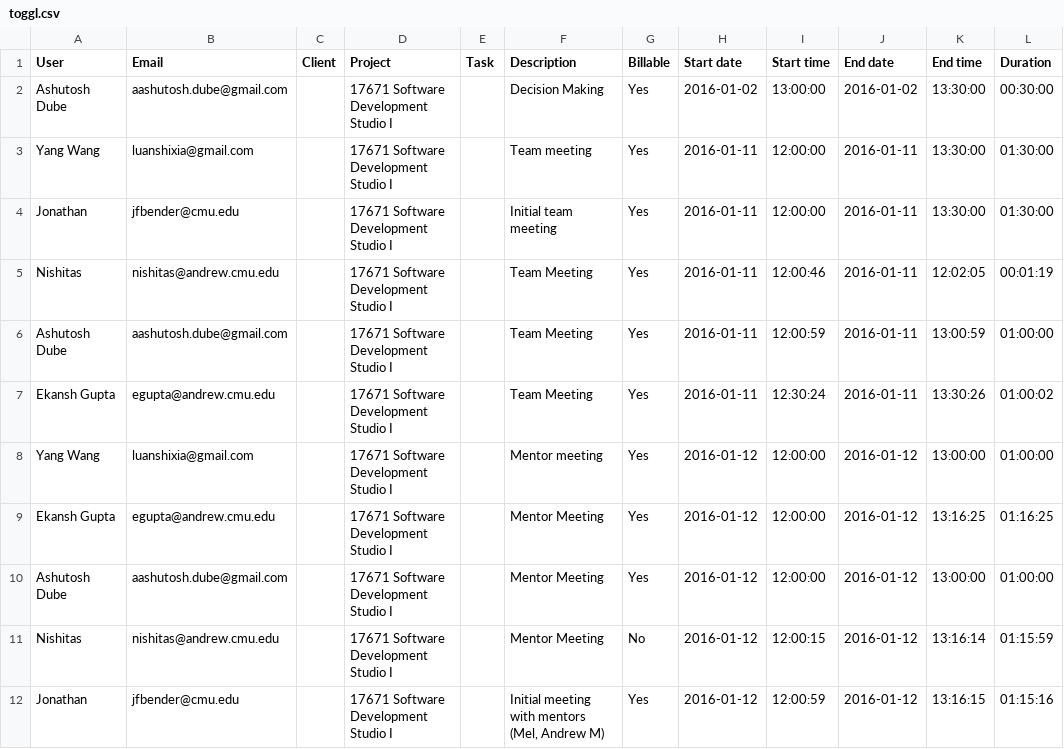
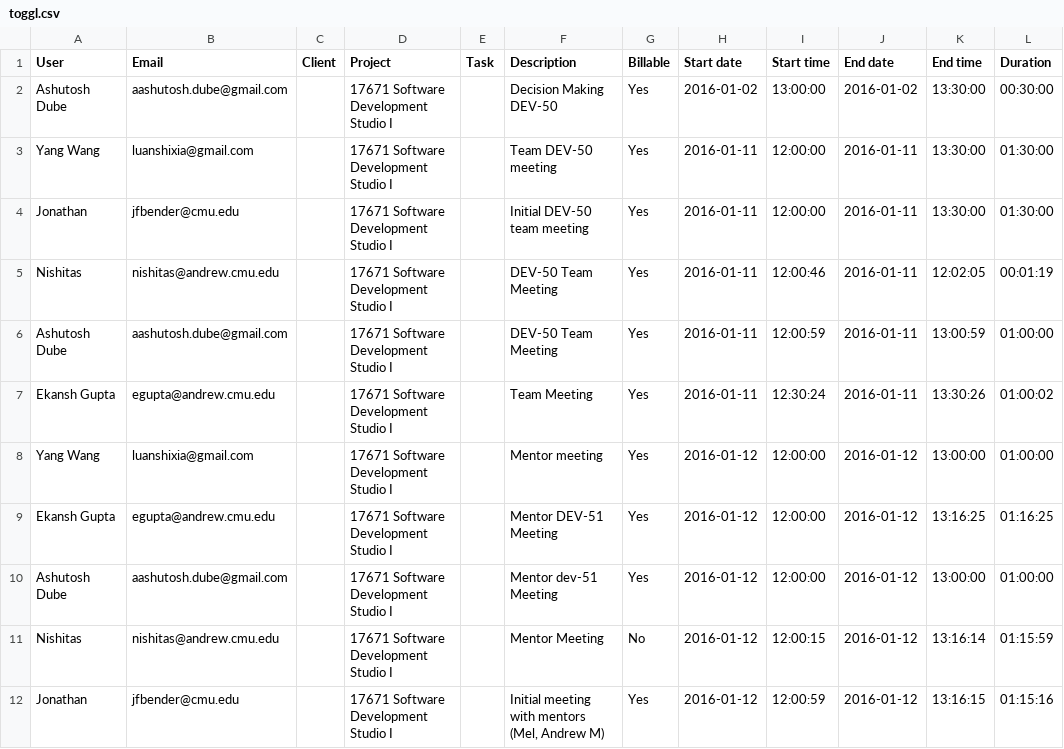
Before and after one commit to ekanshgupta90/TIRA, a CSV file: data/toggl.csv, drawn as a sheet; only a part is shown; the diff names each change by its address in the sheet, - before the commit and + after, or states it on an @@ line.

Commit message:
Bug fixes, Run interface, JIRA RSS Feed
Added JIRA RSS Feed reader
Added Week number for Toggl
Added Command line run interface

```diff
--- a/data/toggl.csv
+++ b/data/toggl.csv
-F2 (Description): Decision Making
+F2 (Description): Decision Making DEV-50
-F3 (Description): Team meeting
+F3 (Description): Team DEV-50 meeting
-F4 (Description): Initial team meeting
+F4 (Description): Initial DEV-50 team meeting
-F5:F6 (Description): Team Meeting
+F5:F6 (Description): DEV-50 Team Meeting
-F9 (Description): Mentor Meeting
+F9 (Description): Mentor DEV-51 Meeting
-F10 (Description): Mentor Meeting
+F10 (Description): Mentor dev-51 Meeting
```
Also changed, not shown: 17 other files.
